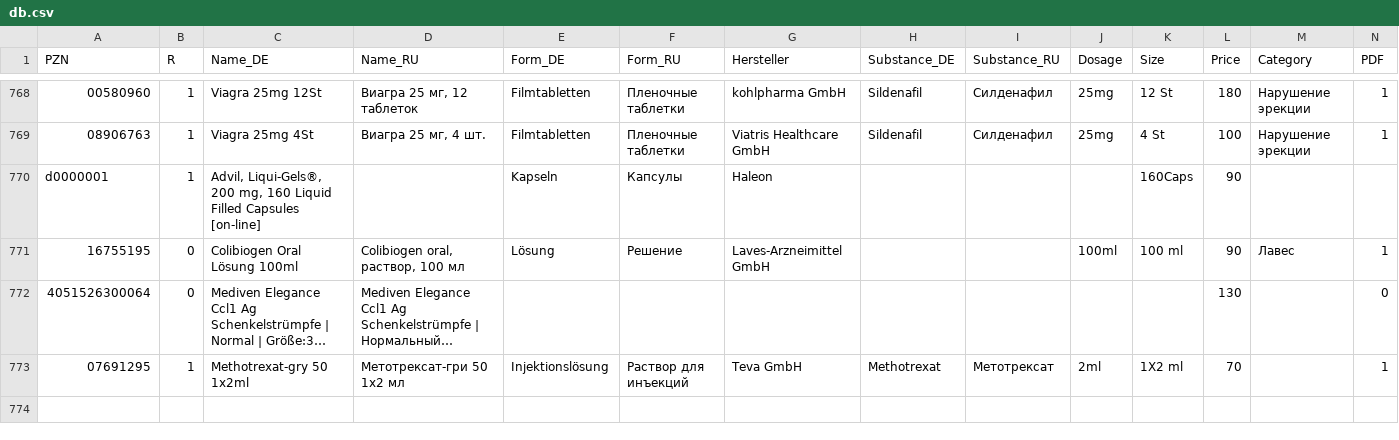
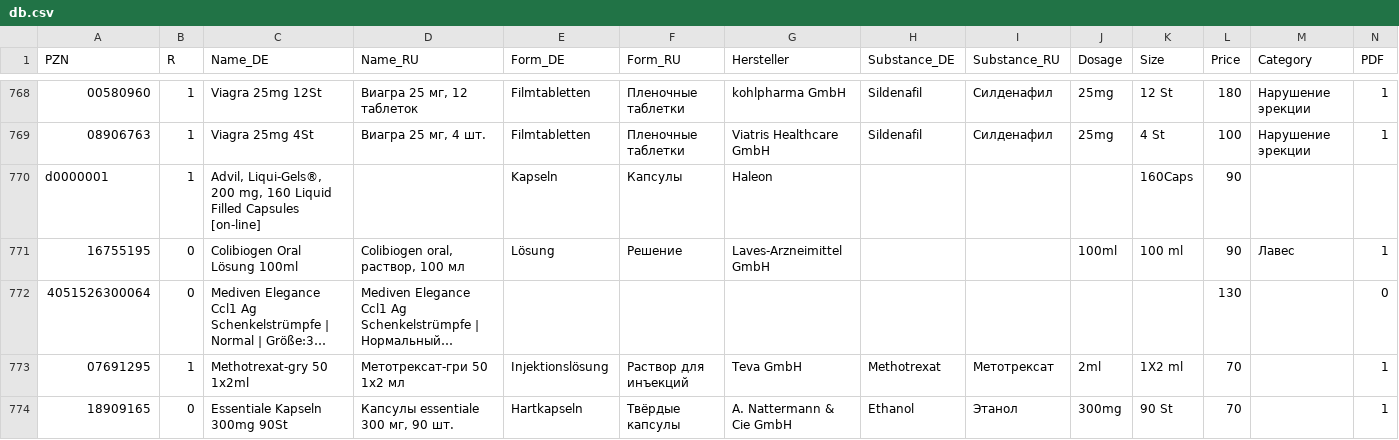
Before and after one commit to gxxmwolf-wq/catalog, a CSV file: db.csv, drawn as a sheet; only a part is shown, gaps mark what is left out; long unchanged cells end in …; the diff names each change by its address in the sheet, - before the commit and + after, or states it on an @@ line.

Commit message:
Обновление базы PZN (Диск + GitHub) 🚀

```diff
--- a/db.csv
+++ b/db.csv
+row 774: 18909165 | 0 | Essentiale Kapseln 300mg 90St | Капсулы essentiale 300 мг, 90 шт. | Hartkapseln | Твёрдые капсулы | A. Nattermann & Cie GmbH | Ethanol | Этанол | 300mg | 90 St | 70 |  | 1
```
